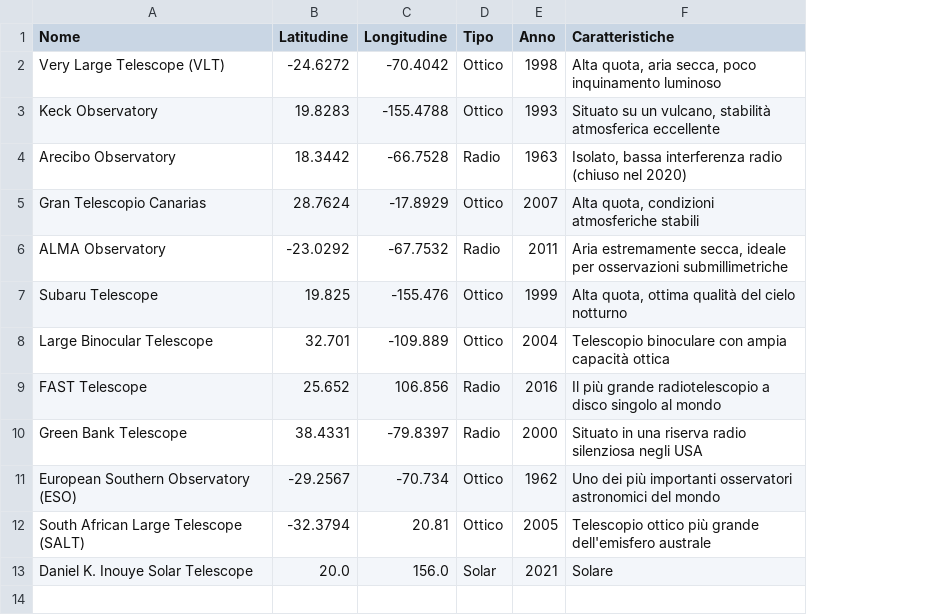
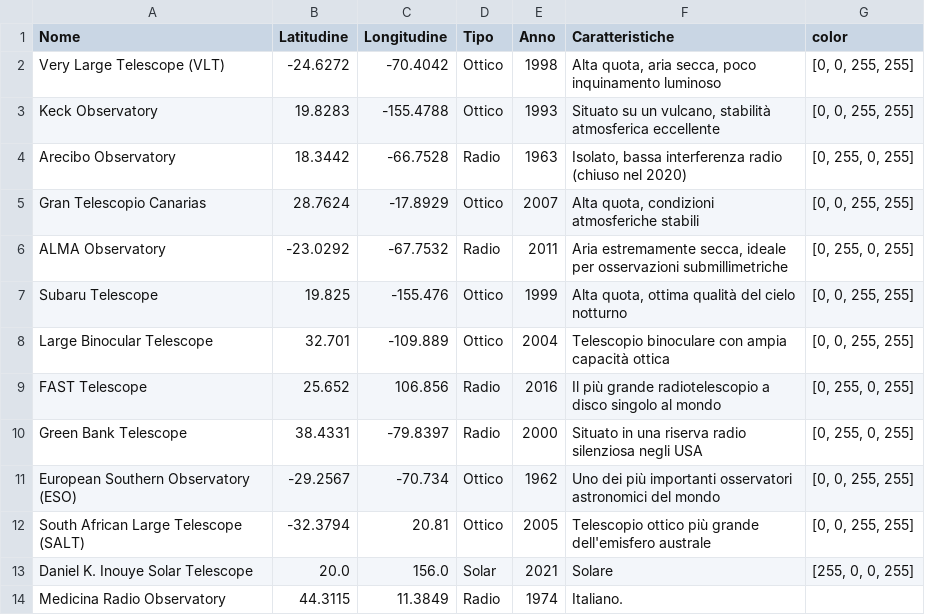
Before and after one commit to AleSpina21/Progetto, a CSV file: telescopi.csv, drawn as a sheet; the diff names each change by its address in the sheet, - before the commit and + after, or states it on an @@ line.

```diff
--- a/telescopi.csv
+++ b/telescopi.csv
+column G (color), rows 2-13: [0, 0, 255, 255] | [0, 0, 255, 255] | [0, 255, 0, 255] | [0, 0, 255, 255] | [0, 255, 0, 255] | [0, 0, 255, 255] | [0, 0, 255, 255] | [0, 255, 0, 255] | [0, 255, 0, 255] | [0, 0, 255, 255] | [0, 0, 255, 255] | [255, 0, 0, 255]
+row 14: Medicina Radio Observatory | 44.3115 | 11.3849 | Radio | 1974 | Italiano.
```
Also changed, not shown: 4 other files.
